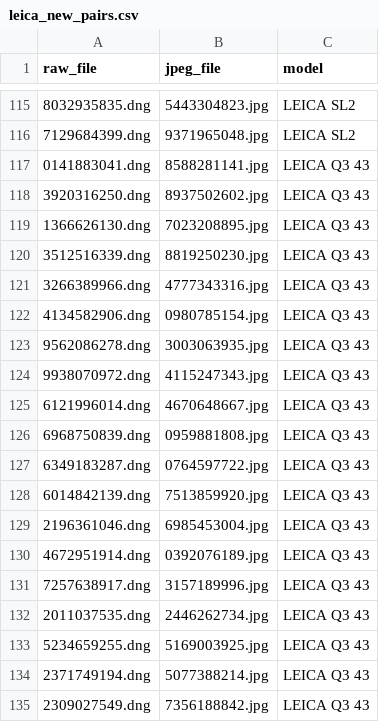
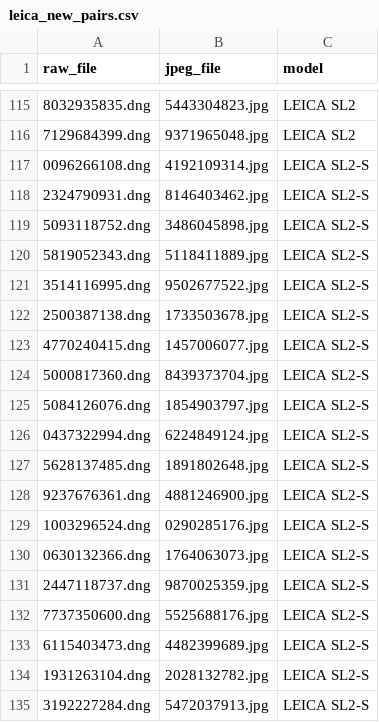
Before and after one commit to songjiun10-collab/Hncs, a CSV file: datasets/leica/leica_new_pairs.csv, drawn as a sheet; only a part is shown, gaps mark what is left out; the shorter side is filled out with more unchanged rows; the diff covers the shown part only.

```diff
--- a/datasets/leica/leica_new_pairs.csv
+++ b/datasets/leica/leica_new_pairs.csv
@@ -116 +116,20 @@ raw_file,jpeg_file,model
 7129684399.dng,9371965048.jpg,LEICA SL2
+0096266108.dng,4192109314.jpg,LEICA SL2-S
+2324790931.dng,8146403462.jpg,LEICA SL2-S
+5093118752.dng,3486045898.jpg,LEICA SL2-S
+5819052343.dng,5118411889.jpg,LEICA SL2-S
+3514116995.dng,9502677522.jpg,LEICA SL2-S
+2500387138.dng,1733503678.jpg,LEICA SL2-S
+4770240415.dng,1457006077.jpg,LEICA SL2-S
+5000817360.dng,8439373704.jpg,LEICA SL2-S
+5084126076.dng,1854903797.jpg,LEICA SL2-S
+0437322994.dng,6224849124.jpg,LEICA SL2-S
+5628137485.dng,1891802648.jpg,LEICA SL2-S
+9237676361.dng,4881246900.jpg,LEICA SL2-S
+1003296524.dng,0290285176.jpg,LEICA SL2-S
+0630132366.dng,1764063073.jpg,LEICA SL2-S
+2447118737.dng,9870025359.jpg,LEICA SL2-S
+7737350600.dng,5525688176.jpg,LEICA SL2-S
+6115403473.dng,4482399689.jpg,LEICA SL2-S
+1931263104.dng,2028132782.jpg,LEICA SL2-S
+3192227284.dng,5472037913.jpg,LEICA SL2-S
```
Also changed, not shown: 24 added rows elsewhere in this file, datasets/sigma/sigma_new_pairs.csv, 7 other files.
